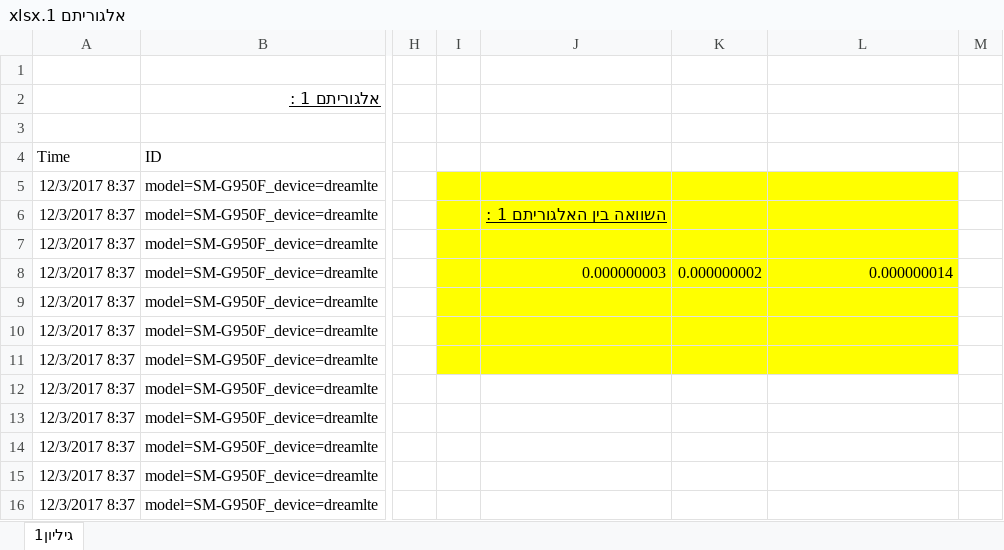
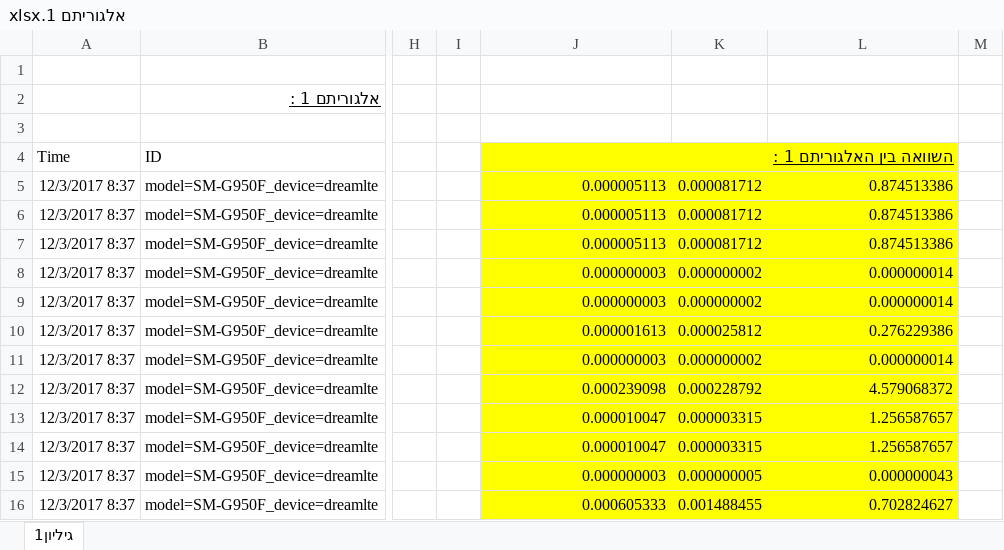
Before and after one commit to mixmind/OOP, an Excel workbook: files/OOP - report/אלגוריתם 1.xlsx, sheet גיליון1, drawn as a sheet; only a part is shown, gaps mark what is left out; values as stored, in another font and other column widths than the file's, no borders; the diff covers the shown part only; the diff names each change by its address in the sheet, - before the commit and + after, or states it on an @@ line.

Commit message:
Fix report

```diff
--- a/files/OOP - report/אלגוריתם 1.xlsx (sheet גיליון1)
+++ b/files/OOP - report/אלגוריתם 1.xlsx (sheet גיליון1)
-J4:L4 fill: none
+J4:L4 fill: #FFFF00
-L4: (empty)
+L4: השוואה בין האלגוריתם 1 :
-I5:I11 fill: #FFFF00
+I5:I11 fill: none
-J5: (empty)
+J5: 0.000005113
-K5:K7: (empty)
+K5:K7: 0.000081712
-L5:L7: (empty)
+L5:L7: 0.874513386
-J6: השוואה בין האלגוריתם 1 :
+J6: 0.000005113
@@ J6 bold: on → off, underline: on → off @@
-J7: (empty)
+J7: 0.000005113
-J9: (empty)
+J9: 0.000000003
-K9: (empty)
+K9: 0.000000002
-L9: (empty)
+L9: 0.000000014
-J10: (empty)
+J10: 0.000001613
-K10: (empty)
+K10: 0.000025812
-L10: (empty)
+L10: 0.276229386
-J11: (empty)
+J11: 0.000000003
-K11: (empty)
+K11: 0.000000002
-L11: (empty)
+L11: 0.000000014
-J12: (empty)
+J12: 0.000239098
-J12:L16 fill: none
+J12:L16 fill: #FFFF00
-K12: (empty)
+K12: 0.000228792
-L12: (empty)
+L12: 4.579068372
-J13:J14: (empty)
+J13:J14: 0.000010047
-K13:K14: (empty)
+K13:K14: 0.000003315
-L13:L14: (empty)
+L13:L14: 1.256587657
-J15: (empty)
+J15: 0.000000003
-K15: (empty)
+K15: 0.000000005
-L15: (empty)
+L15: 0.000000043
-J16: (empty)
+J16: 0.000605333
-K16: (empty)
+K16: 0.001488455
-L16: (empty)
+L16: 0.702824627
```
Also changed, not shown: 1197 edited cells and cell formats elsewhere in this sheet, formulas that keep their value, files/OOP - report/אלגוריתם 2.xlsx, 2 other files.
